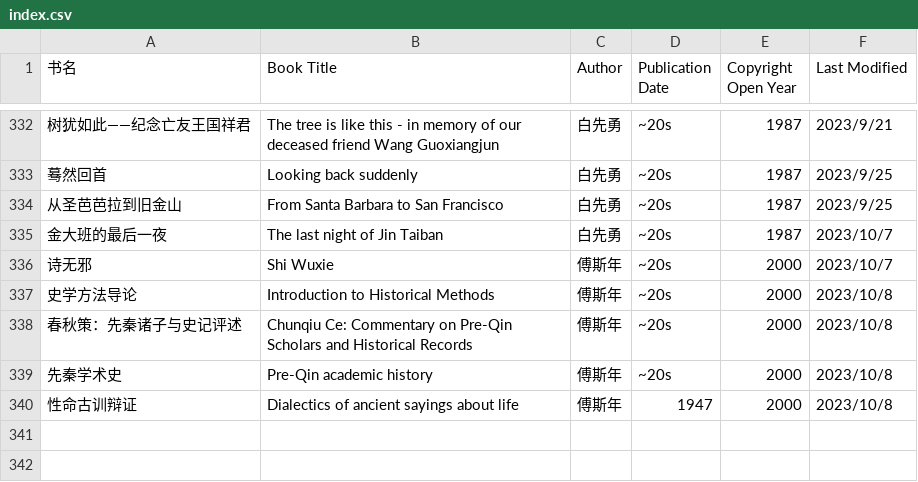
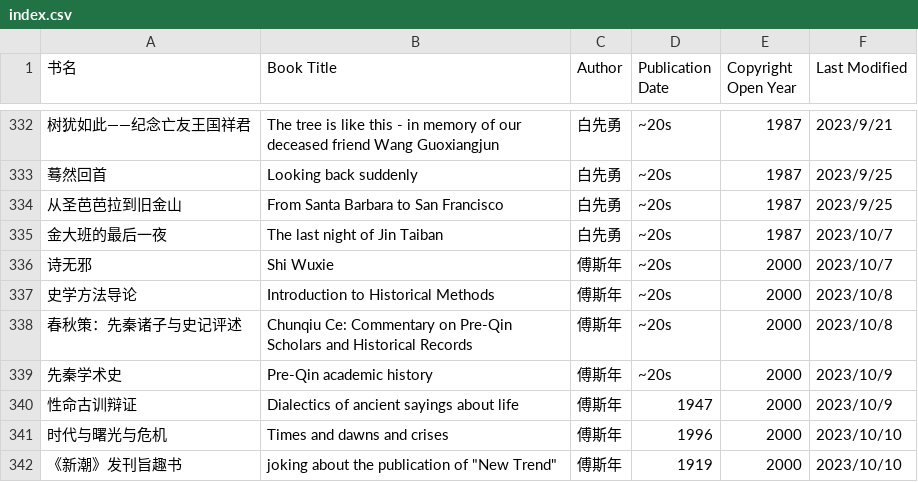
Before and after one commit to shjwudp/shu, a CSV file: index.csv, drawn as a sheet; only a part is shown, gaps mark what is left out.

Commit message:
feat: add 傅斯年《时代与曙光与危机》，《新潮》发刊旨趣书

```diff
--- a/index.csv
+++ b/index.csv
@@ -338,3 +338,5 @@
 春秋策：先秦诸子与史记评述,Chunqiu Ce: Commentary on Pre-Qin Scholars and Historical Records,傅斯年,~20s,2000,2023/10/8
-先秦学术史,Pre-Qin academic history,傅斯年,~20s,2000,2023/10/8
-性命古训辩证,Dialectics of ancient sayings about life,傅斯年,1947,2000,2023/10/8
+先秦学术史,Pre-Qin academic history,傅斯年,~20s,2000,2023/10/9
+性命古训辩证,Dialectics of ancient sayings about life,傅斯年,1947,2000,2023/10/9
+时代与曙光与危机,Times and dawns and crises,傅斯年,1996,2000,2023/10/10
+《新潮》发刊旨趣书,joking about the publication of "New Trend",傅斯年,1919,2000,2023/10/10
```
Also changed, not shown: 2 other files.
